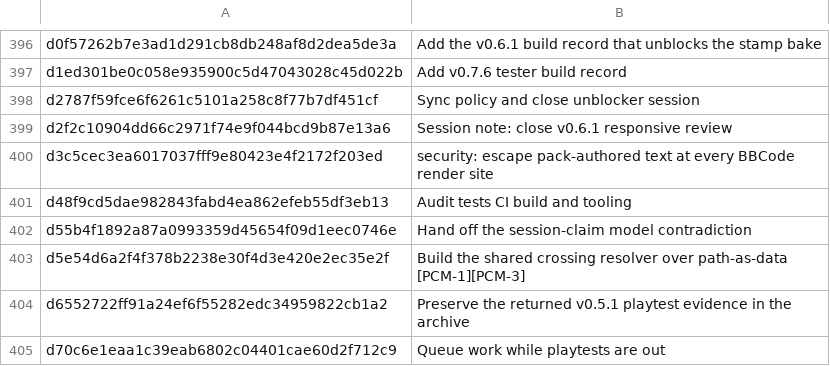
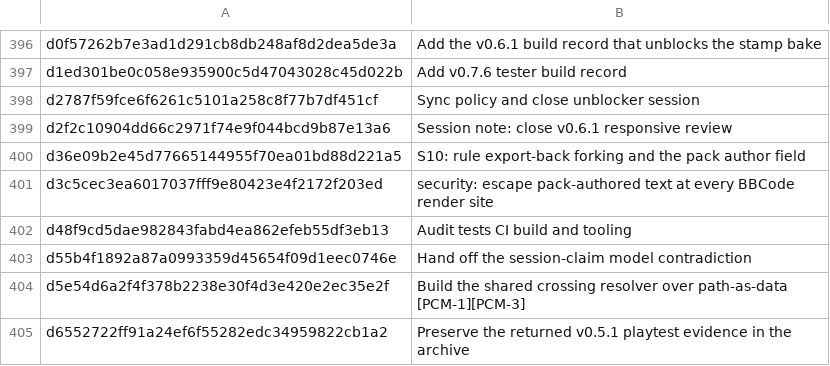
Before and after one commit to jackmanj1337/Project_Prometheus, a TSV file: AGENT/Session Notes/CLAIMS.tsv, drawn as a sheet; only a part is shown, gaps mark what is left out; the shorter side is filled out with more unchanged rows.

Commit message:
Claim the S10 export-authorship ruling in the session ledger
AI-Tool: Codex CLI
AI-Model: unknown
AI-Run-ID: unknown
AI-Workspace: godot-prometheus-env

```diff
--- a/AGENT/Session Notes/CLAIMS.tsv
+++ b/AGENT/Session Notes/CLAIMS.tsv
@@ -399,2 +399,3 @@ d2787f59fce6f6261c5101a258c8f77b7df451cf	Sync policy and close unblocker session
 d2f2c10904dd66c2971f74e9f044bcd9b87e13a6	Session note: close v0.6.1 responsive review
+d36e09b2e45d77665144955f70ea01bd88d221a5	S10: rule export-back forking and the pack author field
 d3c5cec3ea6017037fff9e80423e4f2172f203ed	security: escape pack-authored text at every BBCode render site
```
